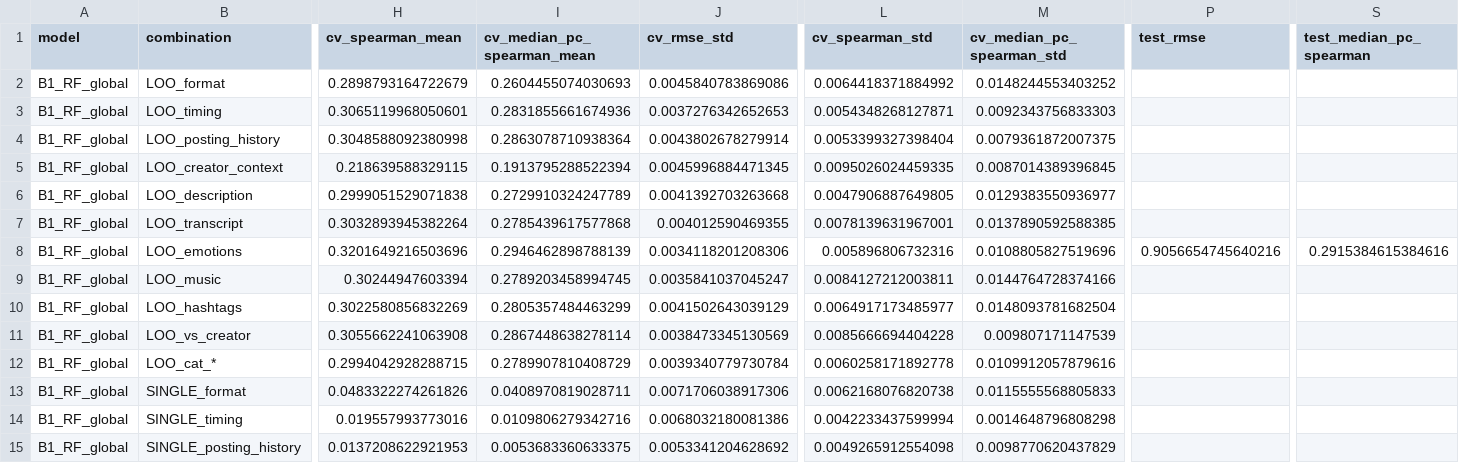
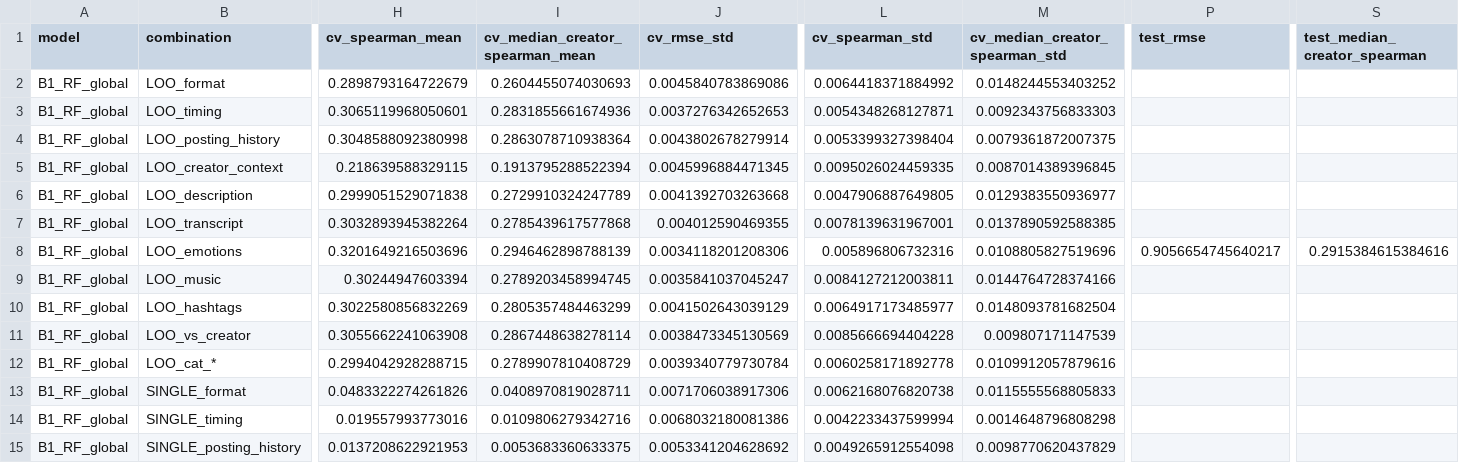
Before and after one commit to Shopska/Personalized_analysis_of_social_media, a CSV file: results/ablation.csv, drawn as a sheet; only a part is shown, gaps mark what is left out; the diff names each change by its address in the sheet, - before the commit and + after, or states it on an @@ line.

```diff
--- a/results/ablation.csv
+++ b/results/ablation.csv
-I1: cv_median_pc_spearman_mean
+I1: cv_median_creator_spearman_mean
-M1: cv_median_pc_spearman_std
+M1: cv_median_creator_spearman_std
-S1: test_median_pc_spearman
+S1: test_median_creator_spearman
-P8 (test_rmse): 0.9056654745640216
+P8 (test_rmse): 0.9056654745640217
```
Also changed, not shown: 25 other files.
